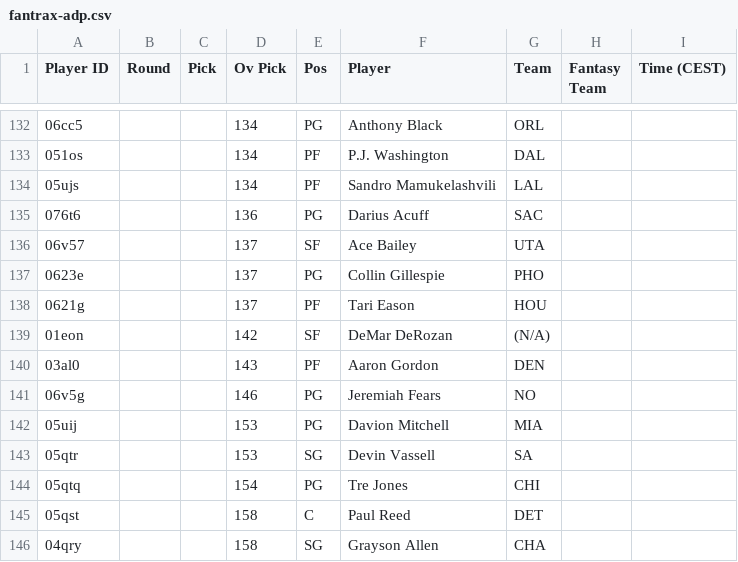
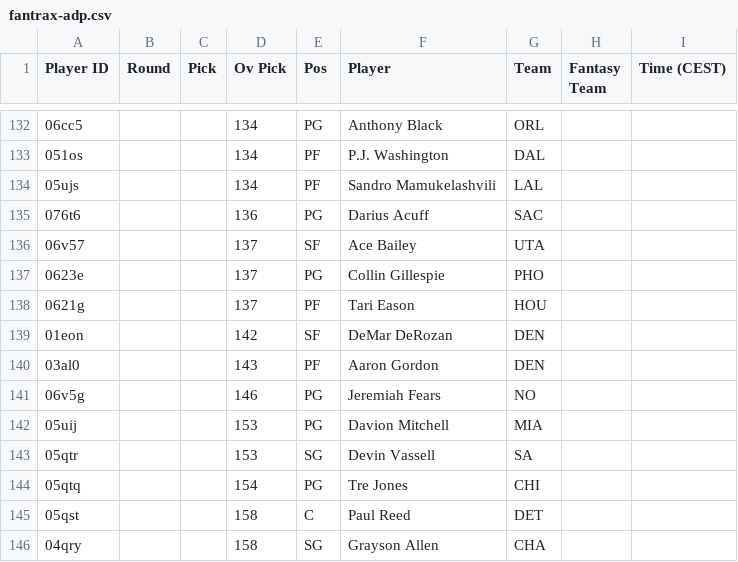
Before and after one commit to Pizzaratops/Citizens-of-Funkytown, a CSV file: projections/data/fantrax-adp.csv, drawn as a sheet; only a part is shown, gaps mark what is left out.

```diff
--- a/projections/data/fantrax-adp.csv
+++ b/projections/data/fantrax-adp.csv
@@ -138,3 +138,3 @@
 "0621g","","","137","PF","Tari Eason","HOU","",""
-"01eon","","","142","SF","DeMar DeRozan","(N/A)","",""
+"01eon","","","142","SF","DeMar DeRozan","DEN","",""
 "03al0","","","143","PF","Aaron Gordon","DEN","",""
```
Also changed, not shown: 1 other file.
